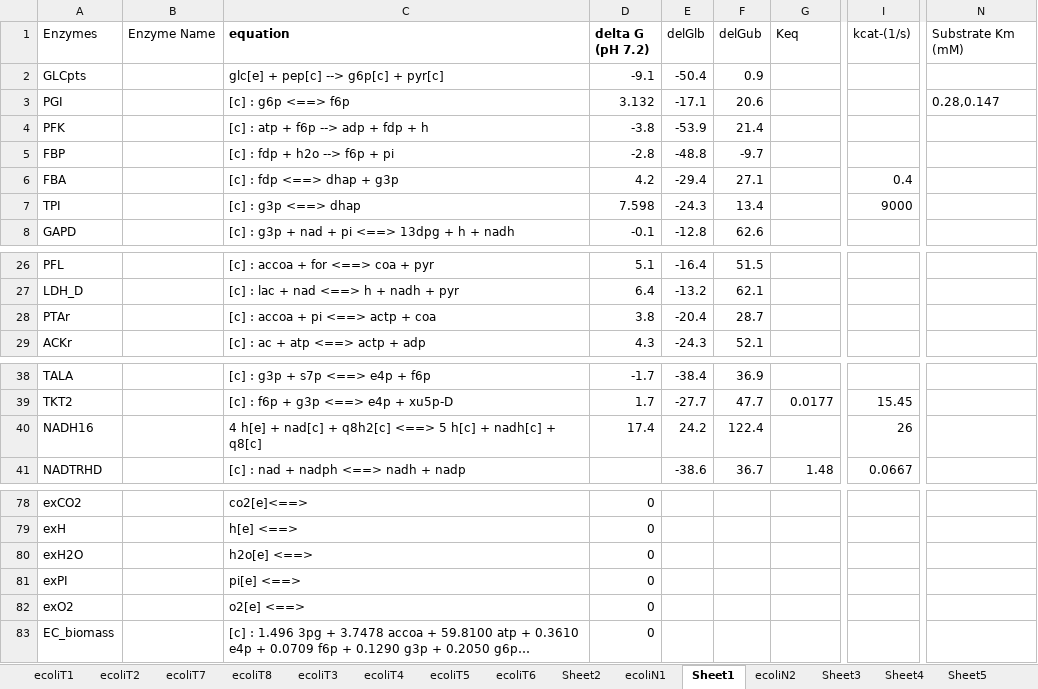
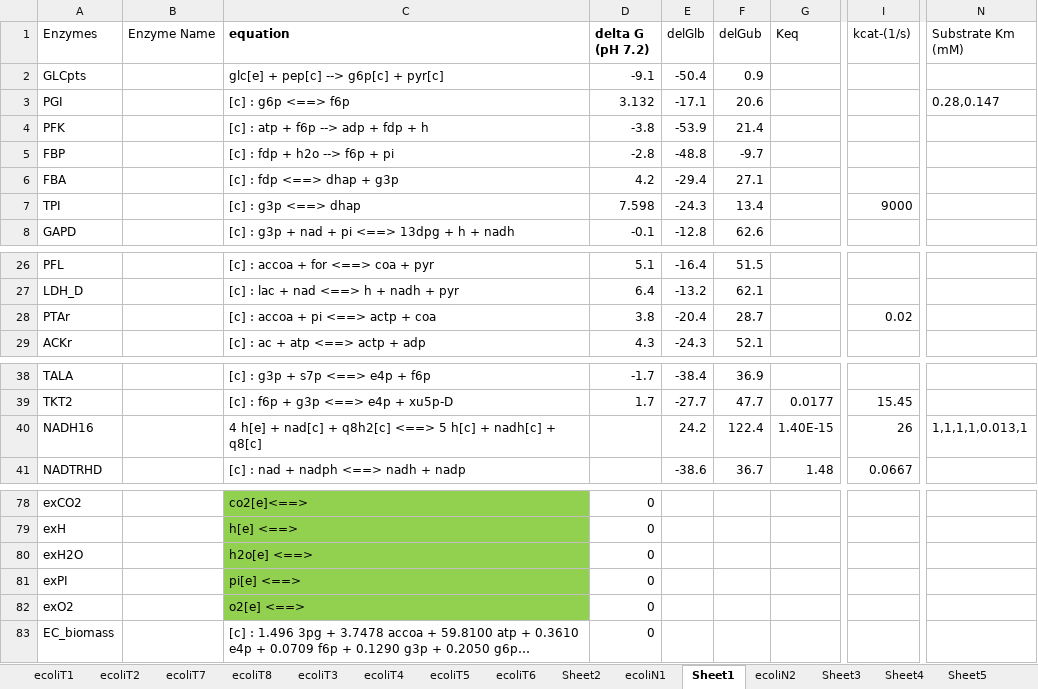
Before and after one commit to shyamsrinivasan/ident, an Excel workbook: KineticModel/ecoli_test.xlsx, sheet Sheet1, drawn as a sheet; only a part is shown, gaps mark what is left out; long unchanged cells end in …; values as stored, in another font and other column widths than the file's, no borders; the diff covers the shown part only; the diff names each change by its address in the sheet, - before the commit and + after, or states it on an @@ line.

```diff
--- a/KineticModel/ecoli_test.xlsx (sheet Sheet1)
+++ b/KineticModel/ecoli_test.xlsx (sheet Sheet1)
-I6 (kcat-(1/s)): 0.4
+I6 (kcat-(1/s)): (empty)
-I28 (kcat-(1/s)): (empty)
+I28 (kcat-(1/s)): 0.02
-D40 (delta G (pH 7.2)): 17.4
+D40 (delta G (pH 7.2)): (empty)
-G40 (Keq): (empty)
+G40 (Keq): 1.40E-15
-N40 (Substrate Km (mM)): (empty)
+N40 (Substrate Km (mM)): 1,1,1,1,0.013,1
-C78:C82 fill: none
+C78:C82 fill: #92D050
```
Also changed, not shown: cell formats elsewhere in this sheet, 28 other files.
